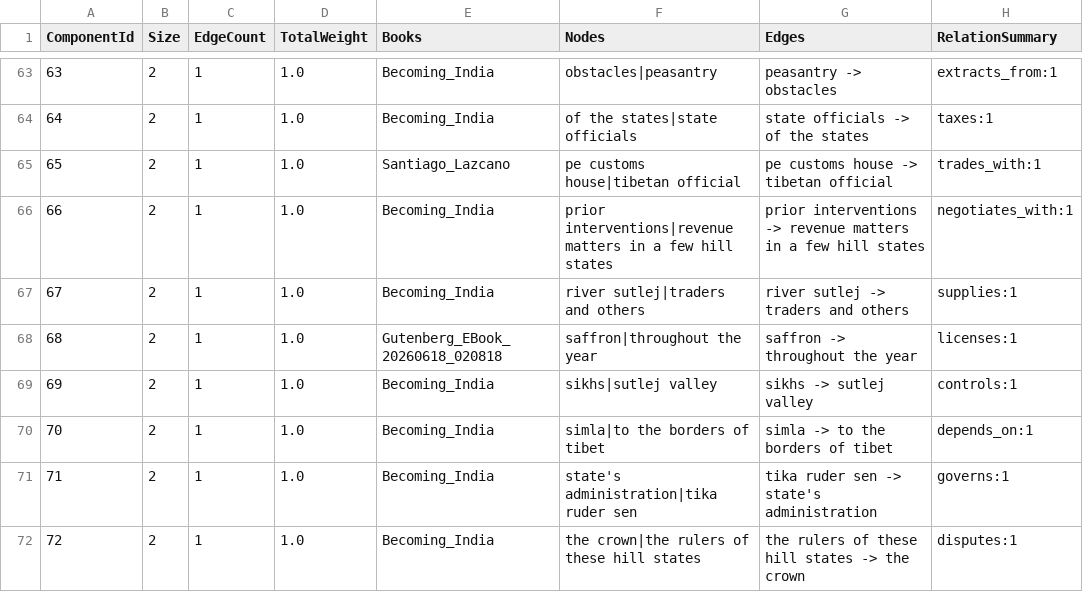
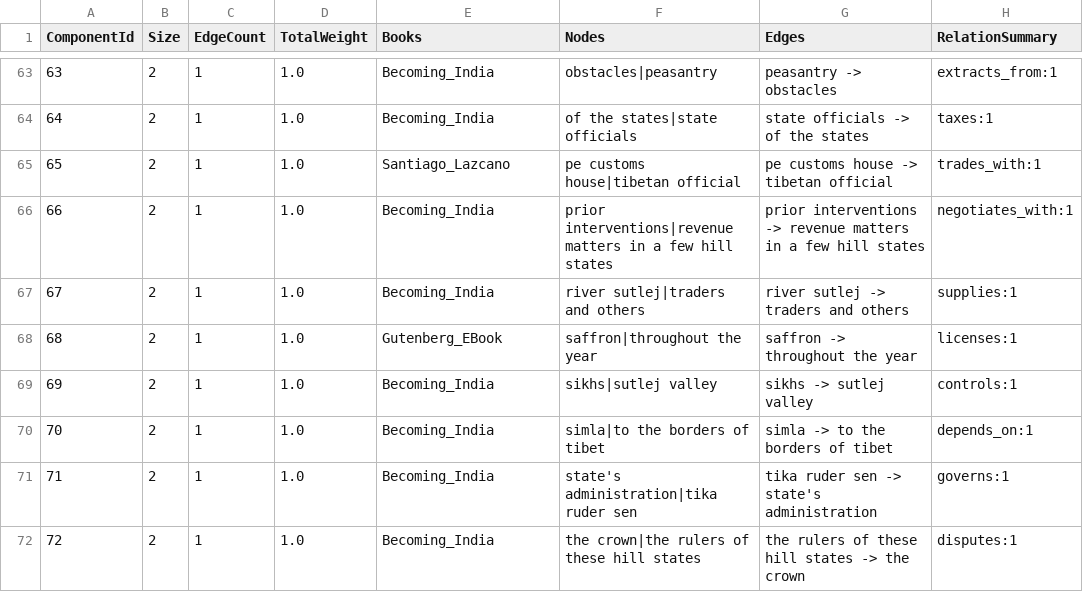
Before and after one commit to argamas23/Research, a CSV file: Mine/outputs/island_components.csv, drawn as a sheet; only a part is shown, gaps mark what is left out; the diff covers the shown part only; the diff names each change by its address in the sheet, - before the commit and + after, or states it on an @@ line.

```diff
--- a/Mine/outputs/island_components.csv
+++ b/Mine/outputs/island_components.csv
-E68 (Books): Gutenberg_EBook_20260618_020818
+E68 (Books): Gutenberg_EBook
```
Also changed, not shown: 10 edited cells elsewhere in this file, Mine/outputs/cleaned_aggregated_edges.csv, Mine/outputs/incoming_nodes.csv, 7 other files.
